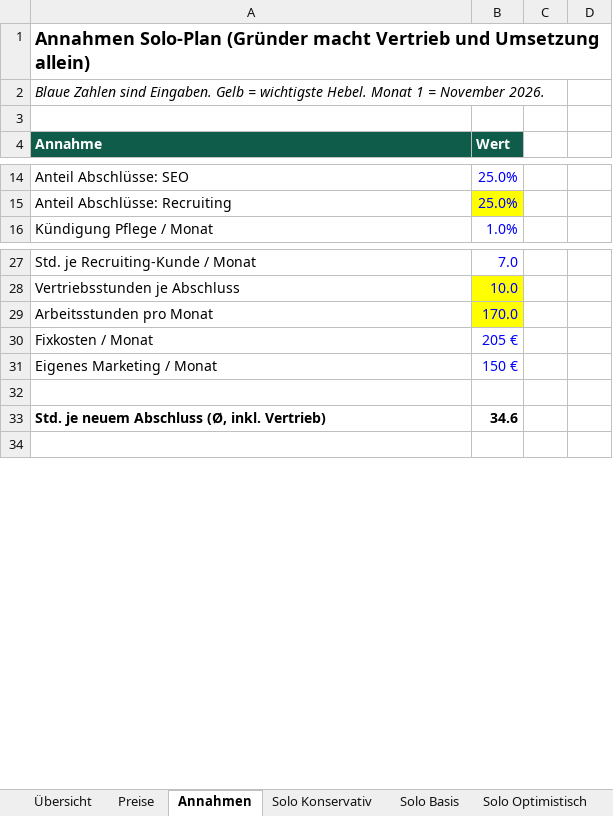
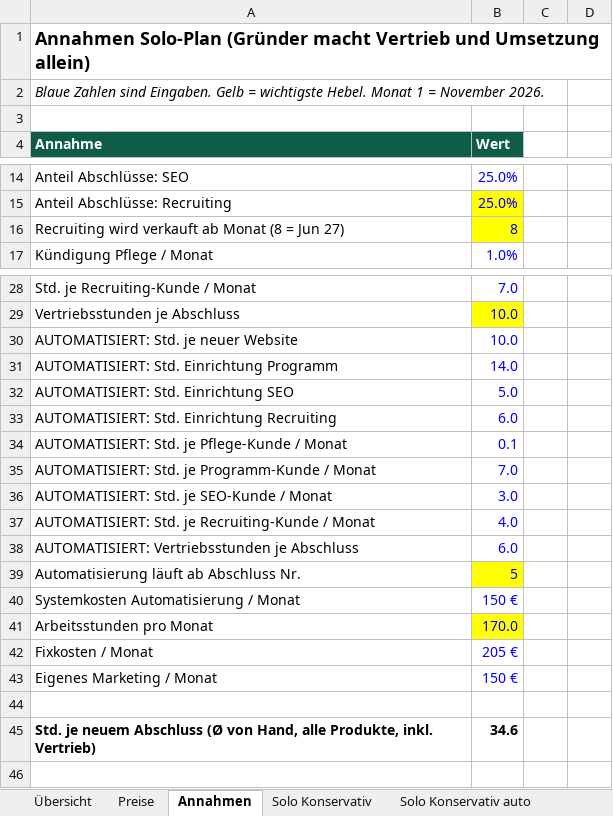
Before and after one commit to MarvGo6/Agentur, an Excel workbook: finanzen/Finanzmodell.xlsx, sheet Annahmen, drawn as a sheet; only a part is shown, gaps mark what is left out; values as stored, in another font and other column widths than the file's, no borders; addresses are those after the commit; the diff names each change by its address in the sheet, - before the commit and + after, or states it on an @@ line.

```diff
--- a/finanzen/Finanzmodell.xlsx (sheet Annahmen)
+++ b/finanzen/Finanzmodell.xlsx (sheet Annahmen)
+sheet tab: Solo Konservativ auto
+row 16: Recruiting wird verkauft ab Monat (8 = Jun 27) | 8
+row 30: AUTOMATISIERT: Std. je neuer Website | 10.0
+row 31: AUTOMATISIERT: Std. Einrichtung Programm | 14.0
+row 32: AUTOMATISIERT: Std. Einrichtung SEO | 5.0
+row 33: AUTOMATISIERT: Std. Einrichtung Recruiting | 6.0
+row 34: AUTOMATISIERT: Std. je Pflege-Kunde / Monat | 0.1
+row 35: AUTOMATISIERT: Std. je Programm-Kunde / Monat | 7.0
+row 36: AUTOMATISIERT: Std. je SEO-Kunde / Monat | 3.0
+row 37: AUTOMATISIERT: Std. je Recruiting-Kunde / Monat | 4.0
+row 38: AUTOMATISIERT: Vertriebsstunden je Abschluss | 6.0
+row 39: Automatisierung läuft ab Abschluss Nr. | 5
+row 40: Systemkosten Automatisierung / Monat | 150 €
-A45 (Annahme): …neuem Abschluss (Ø, inkl. Vertrieb)
+A45 (Annahme): …neuem Abschluss (Ø von Hand, alle Produkte, inkl. Vertrieb)
```
Also changed, not shown: sheet Solo Optimistisch, sheet Solo Basis, sheet Solo Konservativ, sheet Übersicht, sheet Ausbau ab 10k, other sheet tabs, formulas that keep their value, charts or pictures, 12 other files.
